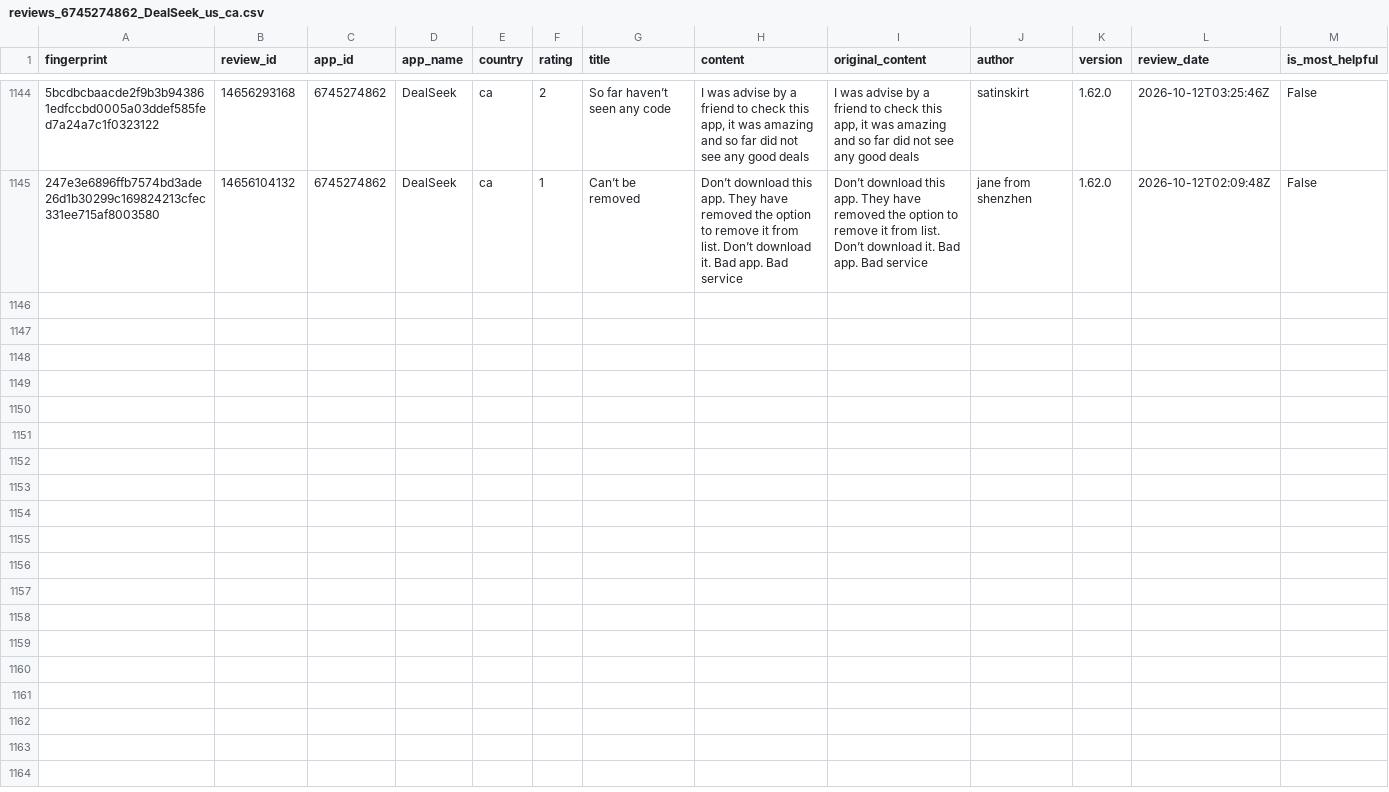
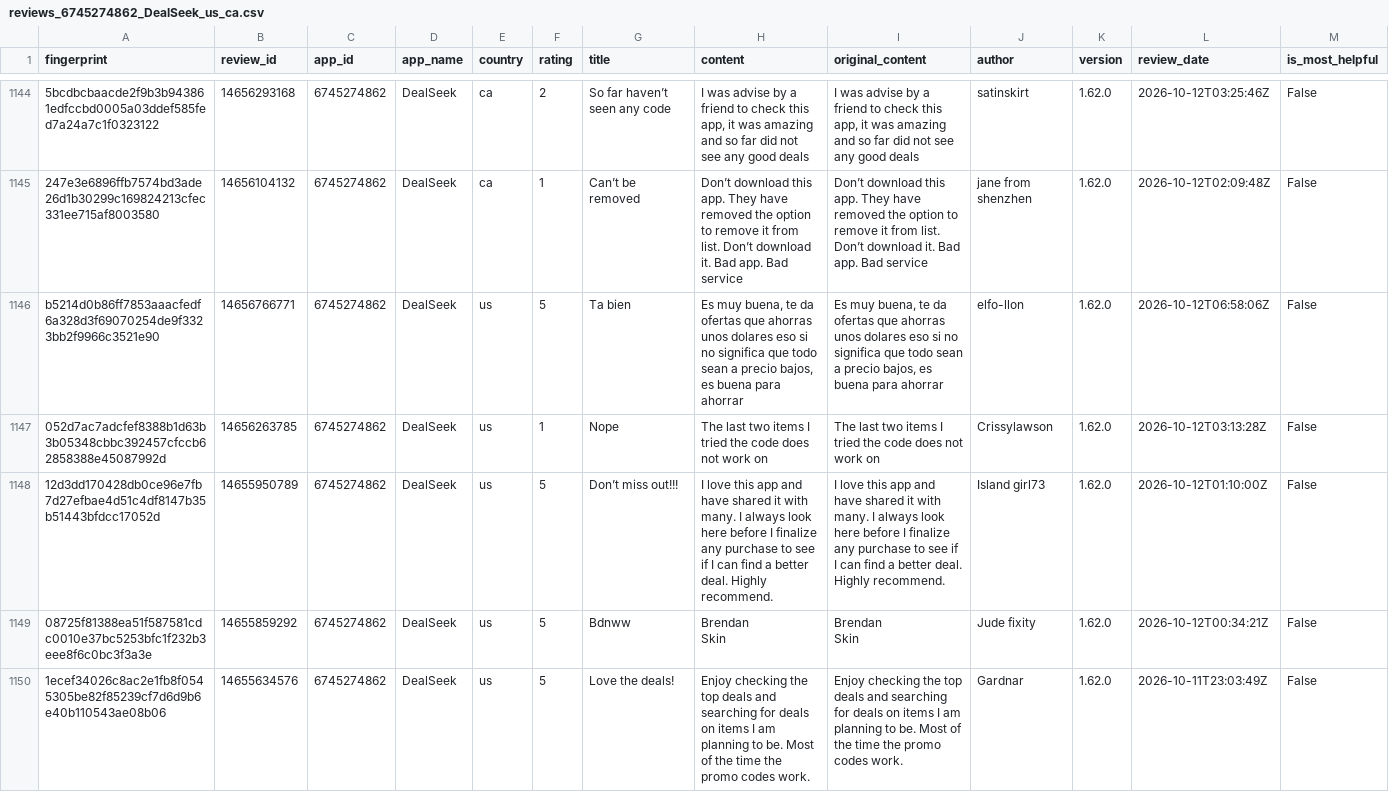
Before and after one commit to pickmiu/appstore-public-data, a CSV file: data/reviews_6745274862_DealSeek_us_ca.csv, drawn as a sheet; only a part is shown, gaps mark what is left out; rows hold the shown columns only; ↵ is a line break in a cell; the diff names each change by its address in the sheet, - before the commit and + after, or states it on an @@ line.

```diff
--- a/data/reviews_6745274862_DealSeek_us_ca.csv
+++ b/data/reviews_6745274862_DealSeek_us_ca.csv
+row 1146: b5214d0b86ff7853aaacfedf6a328d3f69070254de9f3323bb2f9966c3521e90 | 14656766771 | 6745274862 | DealSeek | us | 5 | Ta bien | Es muy buena, te da ofertas que ahorras unos dolares eso si no significa que todo sean a precio bajos, es buena para ahorrar | Es muy buena, te da ofertas que ahorras unos dolares eso si no significa que todo sean a precio bajos, es buena para ahorrar | elfo-llon | 1.62.0 | 2026-10-12T06:58:06Z | False
+row 1147: 052d7ac7adcfef8388b1d63b3b05348cbbc392457cfccb62858388e45087992d | 14656263785 | 6745274862 | DealSeek | us | 1 | Nope | The last two items I tried the code does not work on | The last two items I tried the code does not work on | Crissylawson | 1.62.0 | 2026-10-12T03:13:28Z | False
+row 1148: 12d3dd170428db0ce96e7fb7d27efbae4d51c4df8147b35b51443bfdcc17052d | 14655950789 | 6745274862 | DealSeek | us | 5 | Don’t miss out!!! | I love this app and have shared it with many. I always look here before I finalize any purchase to see if I can find a better deal. Highly recommend. | I love this app and have shared it with many. I always look here before I finalize any purchase to see if I can find a better deal. Highly recommend. | Island girl73 | 1.62.0 | 2026-10-12T01:10:00Z | False
+row 1149: 08725f81388ea51f587581cdc0010e37bc5253bfc1f232b3eee8f6c0bc3f3a3e | 14655859292 | 6745274862 | DealSeek | us | 5 | Bdnww | Brendan ↵ Skin | Brendan ↵ Skin | Jude fixity | 1.62.0 | 2026-10-12T00:34:21Z | False
+row 1150: 1ecef34026c8ac2e1fb8f0545305be82f85239cf7d6d9b6e40b110543ae08b06 | 14655634576 | 6745274862 | DealSeek | us | 5 | Love the deals! | Enjoy checking the top deals and searching for deals on items I am planning to be. Most of the time the promo codes work. | Enjoy checking the top deals and searching for deals on items I am planning to be. Most of the time the promo codes work. | Gardnar | 1.62.0 | 2026-10-11T23:03:49Z | False
```
Also changed, not shown: 3 other files.
